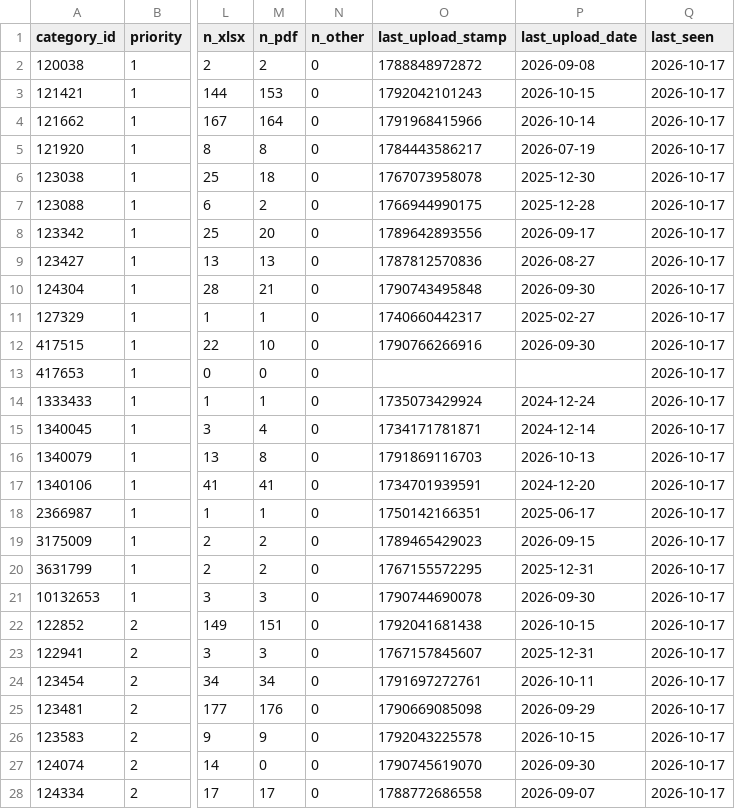
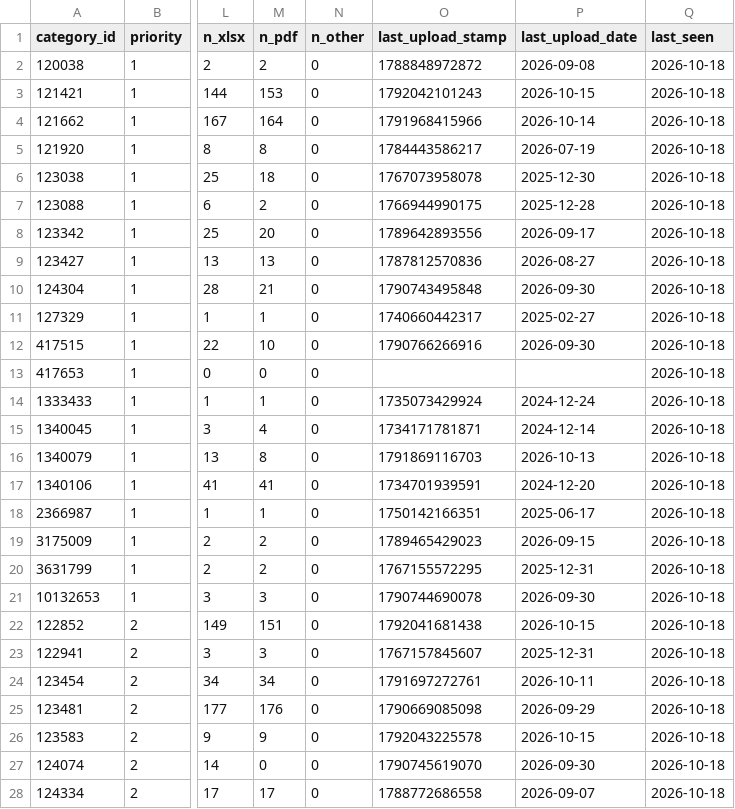
Before and after one commit to alialia1436-dev/marqab-runner, a CSV file: data/collect/gastat_pub_catalog.csv, drawn as a sheet; only a part is shown, gaps mark what is left out; the diff covers the shown part only; the diff names each change by its address in the sheet, - before the commit and + after, or states it on an @@ line.

```diff
--- a/data/collect/gastat_pub_catalog.csv
+++ b/data/collect/gastat_pub_catalog.csv
-Q2:Q28 (last_seen): 2026-10-17
+Q2:Q28 (last_seen): 2026-10-18
```
Also changed, not shown: 78 edited cells elsewhere in this file, 1 other file.
